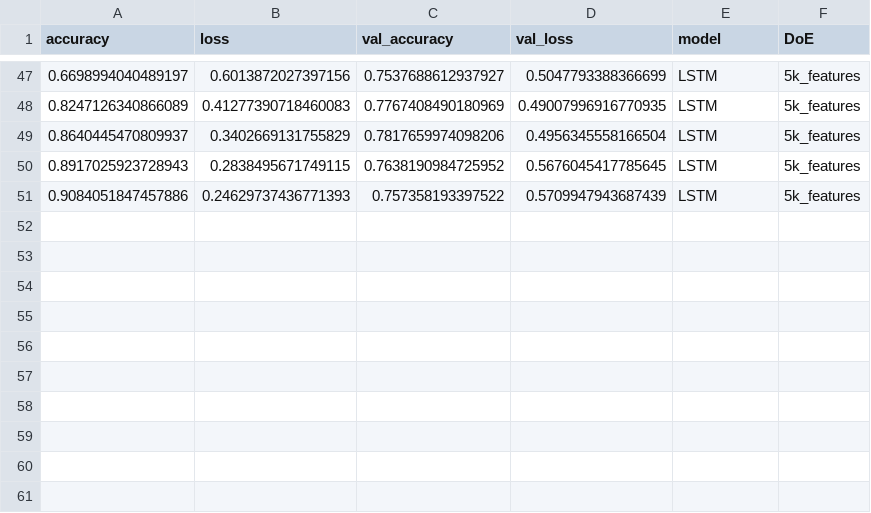
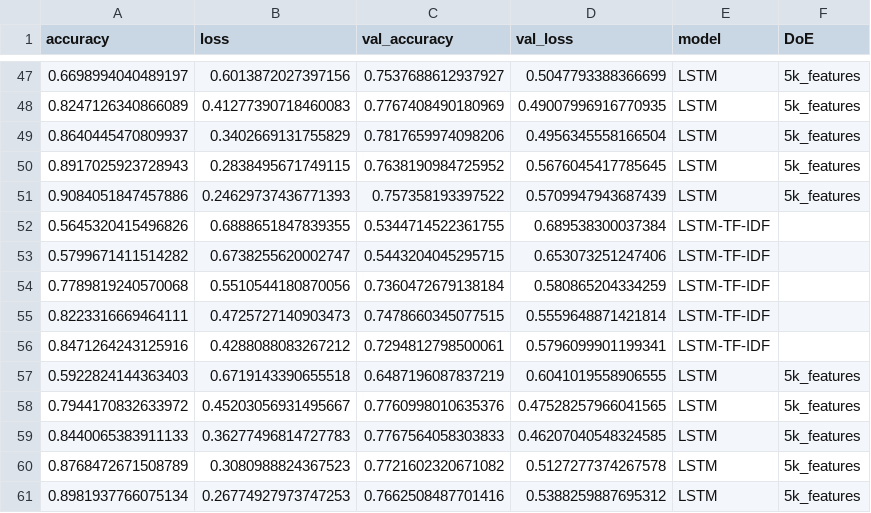
Before and after one commit to NikoKuu/NLP-Disaster-Tweets-Kaggle-Mini-Project, a CSV file: model_comparison.csv, drawn as a sheet; only a part is shown, gaps mark what is left out.

```diff
--- a/model_comparison.csv
+++ b/model_comparison.csv
@@ -51 +51,11 @@ accuracy,loss,val_accuracy,val_loss,model,DoE
 0.9084051847457886,0.24629737436771393,0.757358193397522,0.5709947943687439,LSTM,5k_features
+0.5645320415496826,0.6888651847839355,0.5344714522361755,0.689538300037384,LSTM-TF-IDF,
+0.5799671411514282,0.6738255620002747,0.5443204045295715,0.653073251247406,LSTM-TF-IDF,
+0.7789819240570068,0.5510544180870056,0.7360472679138184,0.580865204334259,LSTM-TF-IDF,
+0.8223316669464111,0.4725727140903473,0.7478660345077515,0.5559648871421814,LSTM-TF-IDF,
+0.8471264243125916,0.4288088083267212,0.7294812798500061,0.5796099901199341,LSTM-TF-IDF,
+0.5922824144363403,0.6719143390655518,0.6487196087837219,0.6041019558906555,LSTM,5k_features
+0.7944170832633972,0.45203056931495667,0.7760998010635376,0.47528257966041565,LSTM,5k_features
+0.8440065383911133,0.36277496814727783,0.7767564058303833,0.46207040548324585,LSTM,5k_features
+0.8768472671508789,0.3080988824367523,0.7721602320671082,0.5127277374267578,LSTM,5k_features
+0.8981937766075134,0.26774927973747253,0.7662508487701416,0.5388259887695312,LSTM,5k_features
```
Also changed, not shown: 3 other files.
